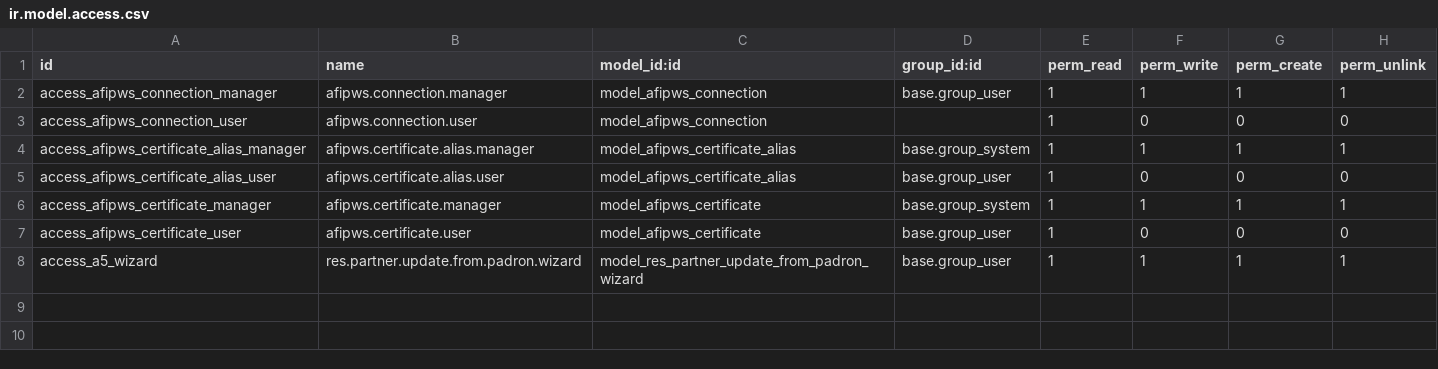
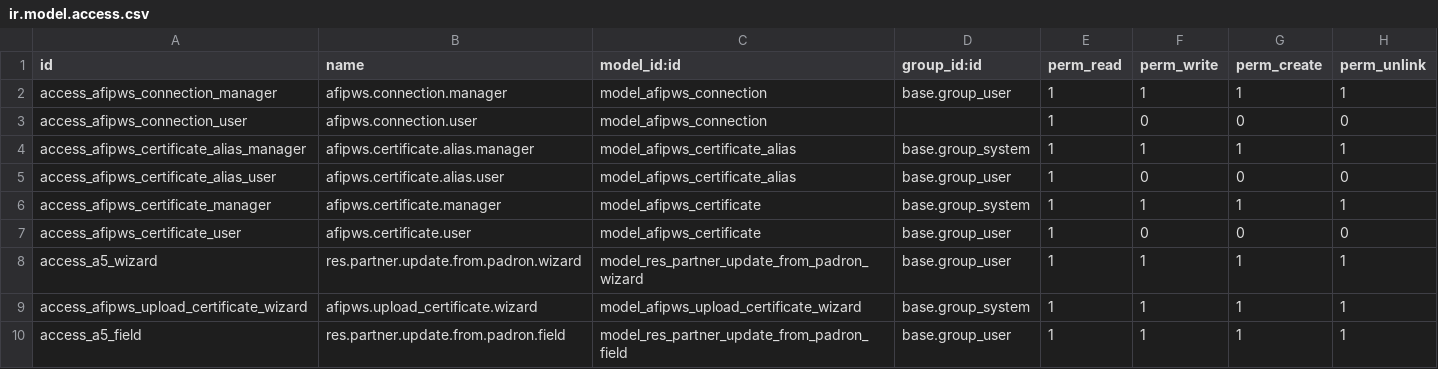
Before and after one commit to ingadhoc/odoo-argentina-ce, a CSV file: l10n_ar_afipws/security/ir.model.access.csv, drawn as a sheet; the diff names each change by its address in the sheet, - before the commit and + after, or states it on an @@ line.

```diff
--- a/l10n_ar_afipws/security/ir.model.access.csv
+++ b/l10n_ar_afipws/security/ir.model.access.csv
+row 9: access_afipws_upload_certificate_wizard | afipws.upload_certificate.wizard | model_afipws_upload_certificate_wizard | base.group_system | 1 | 1 | 1 | 1
+row 10: access_a5_field | res.partner.update.from.padron.field | model_res_partner_update_from_padron_field | base.group_user | 1 | 1 | 1 | 1
```
Also changed, not shown: 2 other files.
